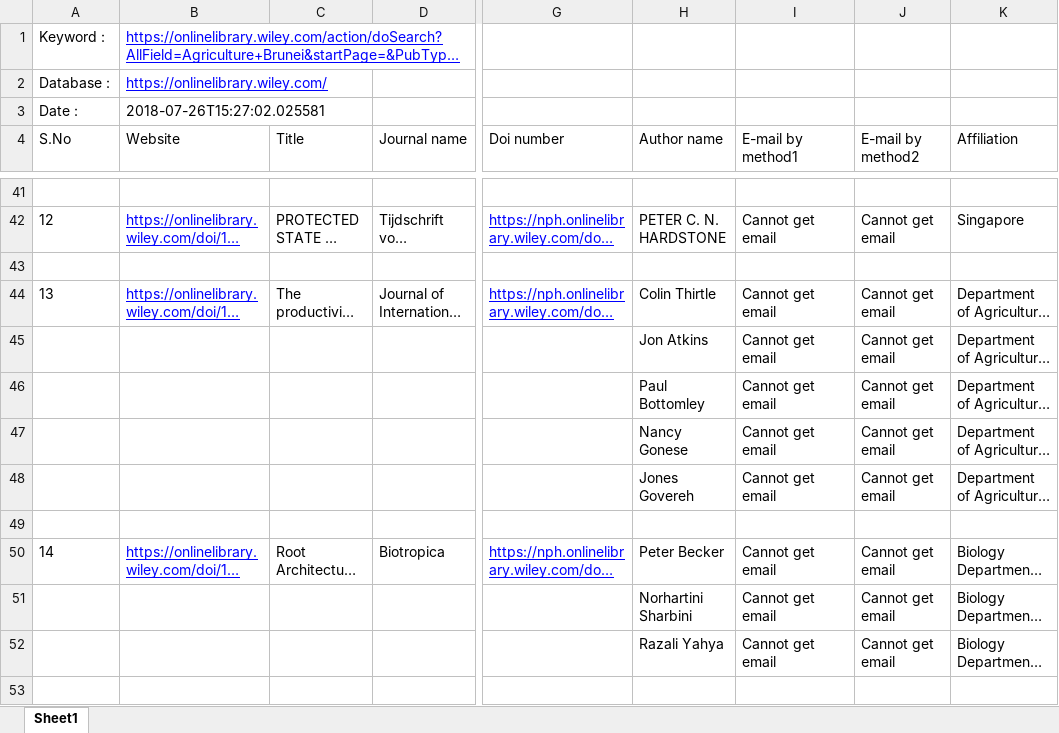
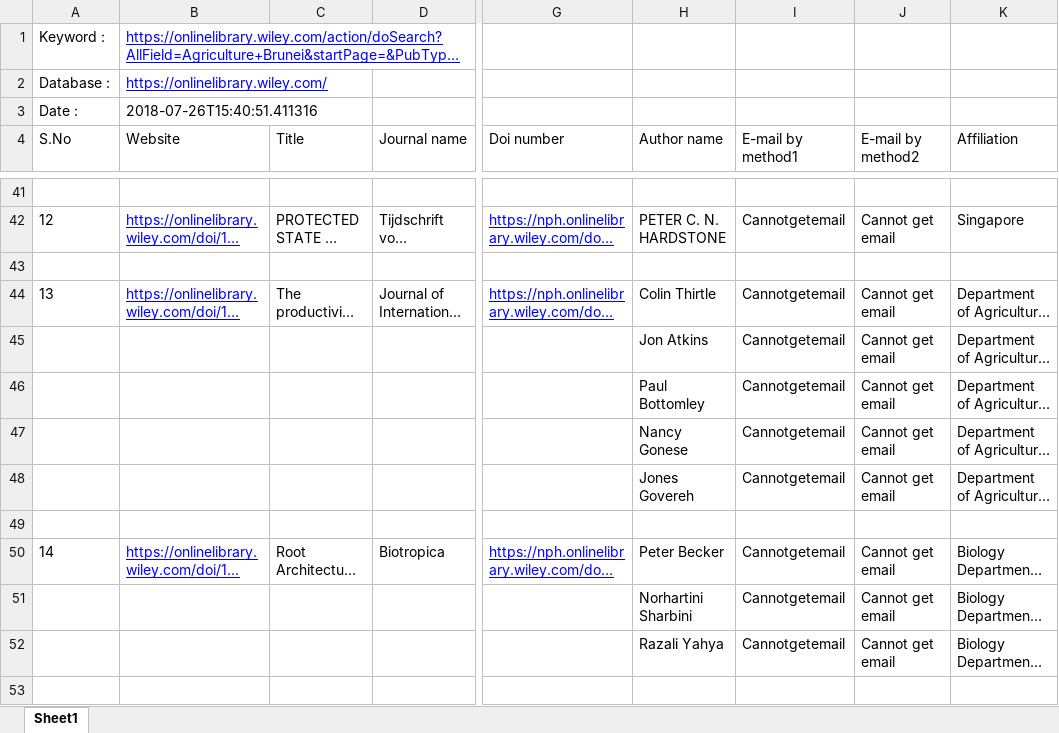
Before and after one commit to eieizahahayo/DatabaseCrawling, an Excel workbook: url crawler/wiley/csv/Wiley_Agriculture Brunei.xlsx, sheet Sheet1, drawn as a sheet; only a part is shown, gaps mark what is left out; long unchanged cells end in …; values as stored, in another font and other column widths than the file's, no borders; the diff covers the shown part only; the diff names each change by its address in the sheet, - before the commit and + after, or states it on an @@ line.

```diff
--- a/url crawler/wiley/csv/Wiley_Agriculture Brunei.xlsx (sheet Sheet1)
+++ b/url crawler/wiley/csv/Wiley_Agriculture Brunei.xlsx (sheet Sheet1)
-B3 (Website): 2018-07-26T15:27:02.025581
+B3 (Website): 2018-07-26T15:40:51.411316
-I42 (E-mail by method1): Cannot get email
+I42 (E-mail by method1): Cannotgetemail
-I44:I48 (E-mail by method1): Cannot get email
+I44:I48 (E-mail by method1): Cannotgetemail
-I50:I52 (E-mail by method1): Cannot get email
+I50:I52 (E-mail by method1): Cannotgetemail
```
Also changed, not shown: 269 added rows and 22 edited cells elsewhere in this sheet.
